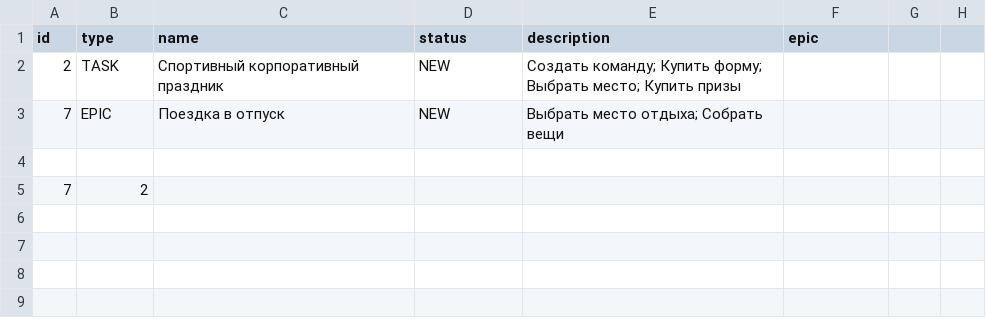
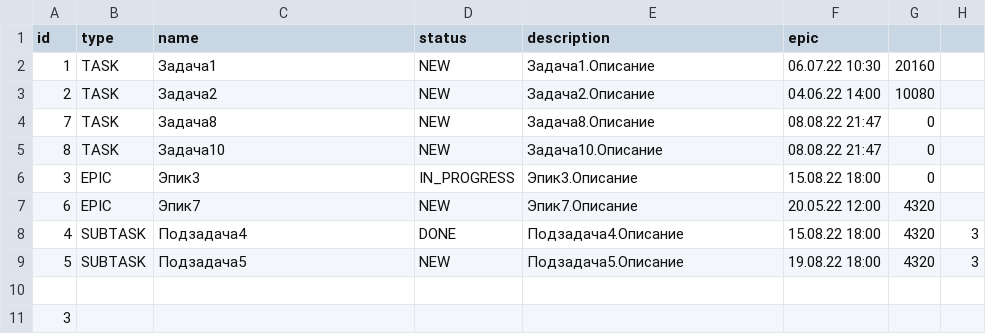
Before and after one commit to alexkon/java-sprint2-hw, a CSV file: resources/tasks.csv, drawn as a sheet.

```diff
--- a/resources/tasks.csv
+++ b/resources/tasks.csv
@@ -1,5 +1,11 @@
 id,type,name,status,description,epic
-2,TASK,Спортивный корпоративный праздник,NEW,Создать команду; Купить форму; Выбрать место; Купить призы,
-7,EPIC,Поездка в отпуск,NEW,Выбрать место отдыха; Собрать вещи,
+1,TASK,Задача1,NEW,Задача1.Описание,06.07.22 10:30 ,20160,
+2,TASK,Задача2,NEW,Задача2.Описание,04.06.22 14:00 ,10080,
+7,TASK,Задача8,NEW,Задача8.Описание,08.08.22 21:47 ,0,
+8,TASK,Задача10,NEW,Задача10.Описание,08.08.22 21:47 ,0,
+3,EPIC,Эпик3,IN_PROGRESS,Эпик3.Описание,15.08.22 18:00 ,0,
+6,EPIC,Эпик7,NEW,Эпик7.Описание,20.05.22 12:00 ,4320,
+4,SUBTASK,Подзадача4,DONE,Подзадача4.Описание,15.08.22 18:00 ,4320,3
+5,SUBTASK,Подзадача5,NEW,Подзадача5.Описание,19.08.22 18:00 ,4320,3
 
-7,2
+3
```
Also changed, not shown: 9 other files.
